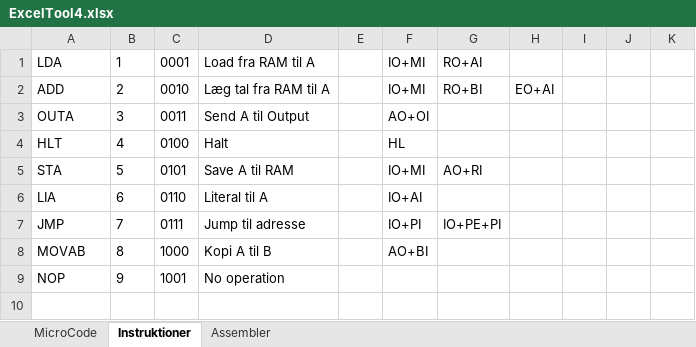
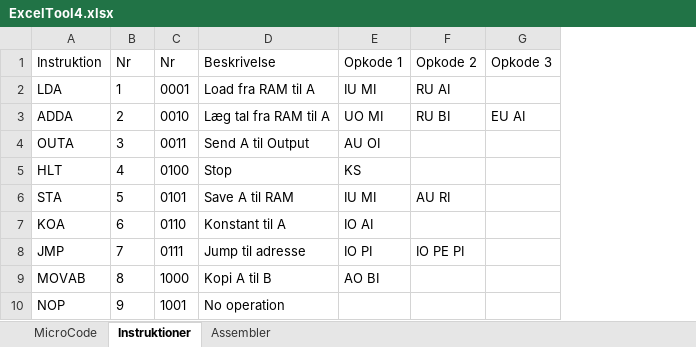
Before and after one commit to devcronberg/sap-cpu, an Excel workbook: Bog/ExcelTool4.xlsx, sheet Instruktioner, drawn as a sheet; only a part is shown; values as stored, in another font and other column widths than the file's, no borders; removed rows and columns are numbered as before the commit, all else as after; rows hold the shown columns only; the diff names each change by its address in the sheet, - before the commit and + after, or states it on an @@ line.

```diff
--- a/Bog/ExcelTool4.xlsx (sheet Instruktioner)
+++ b/Bog/ExcelTool4.xlsx (sheet Instruktioner)
-column E, empty
-column F, rows 1-8: IO+MI | IO+MI | AO+OI | HL | IO+MI | IO+AI | IO+PI | AO+BI
-column G, rows 1-7: RO+AI | RO+BI |  |  | AO+RI |  | IO+PE+PI
-column H, row 2: EO+AI
-column I, empty
-column J, empty
-column K, empty
+column E, rows 2-9: IU MI | UO MI | AU OI | KS | IU MI | IO AI | IO PI | AO BI
+column F, rows 2-8: RU AI | RU BI |  |  | AU RI |  | IO PE PI
+column G, row 3: EU AI
+row 1: Instruktion | Nr | Nr | Beskrivelse | Opkode 1 | Opkode 2 | Opkode 3
-A3: ADD
+A3: ADDA
-D5: Halt
+D5: Stop
-A7: LIA
+A7: KOA
-D7: Literal til A
+D7: Konstant til A
```
Also changed, not shown: sheet MicroCode, sheet Assembler, formulas that keep their value.
